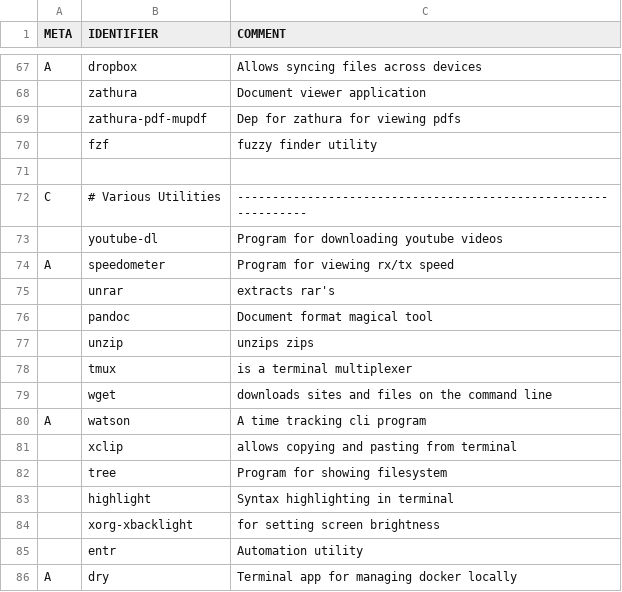
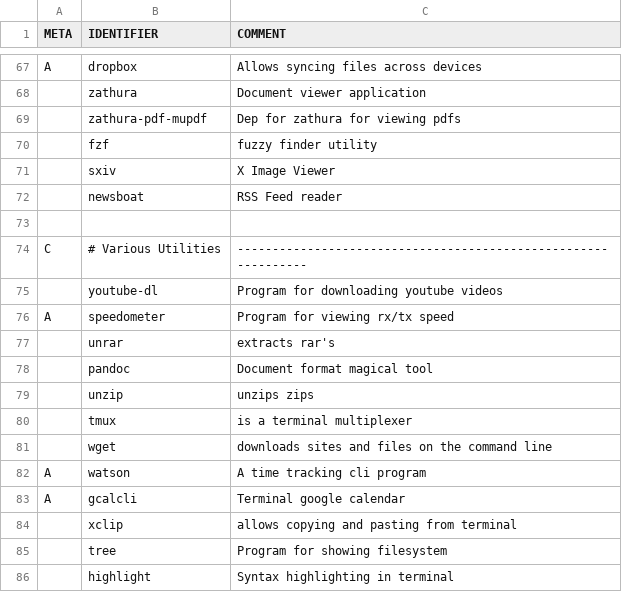
Before and after one commit to peakBreaker/PIES, a CSV file: progs.csv, drawn as a sheet; only a part is shown, gaps mark what is left out; the shorter side is filled out with more unchanged rows; the diff names each change by its address in the sheet, - before the commit and + after, or states it on an @@ line.

Commit message:
enh: added more cool progs for dotfiles

```diff
--- a/progs.csv
+++ b/progs.csv
+row 71:  | sxiv | X Image Viewer
+row 72:  | newsboat | RSS Feed reader
+row 83: A | gcalcli | Terminal google calendar
```
